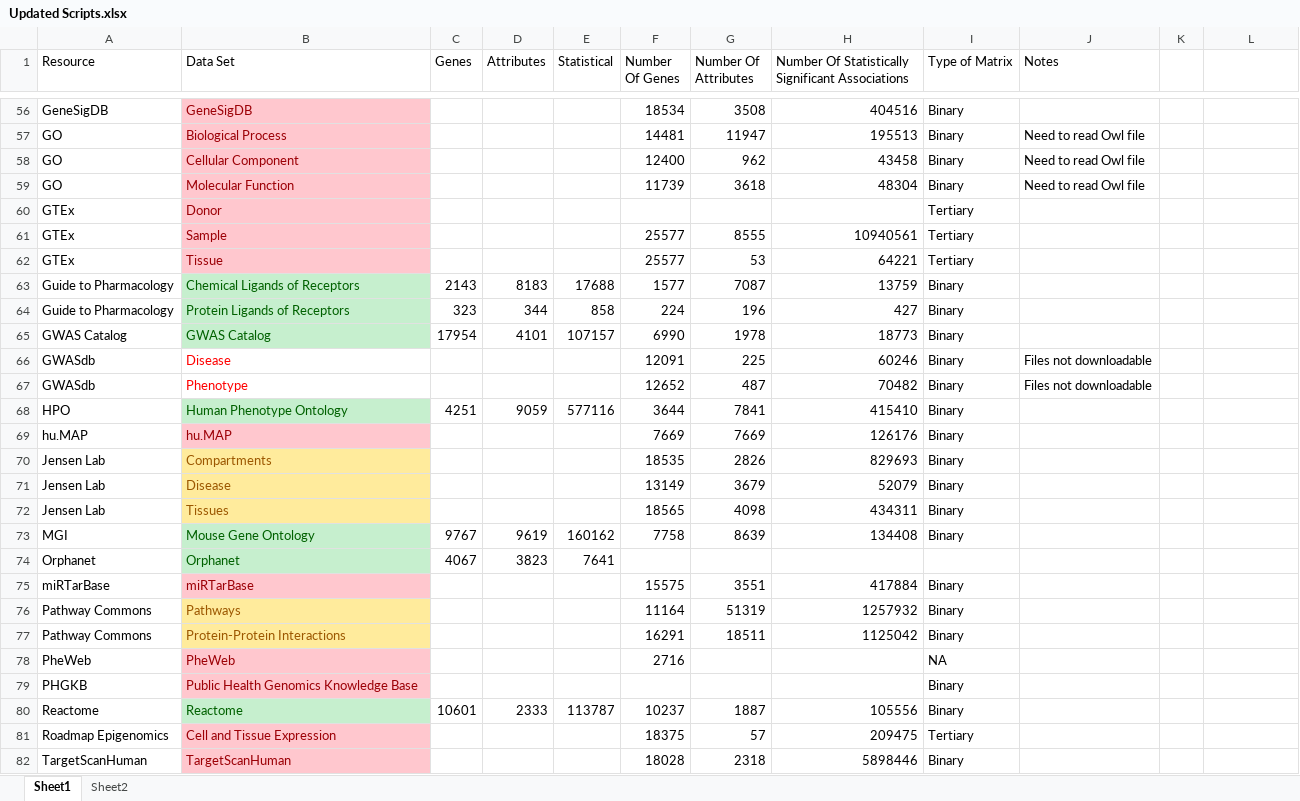
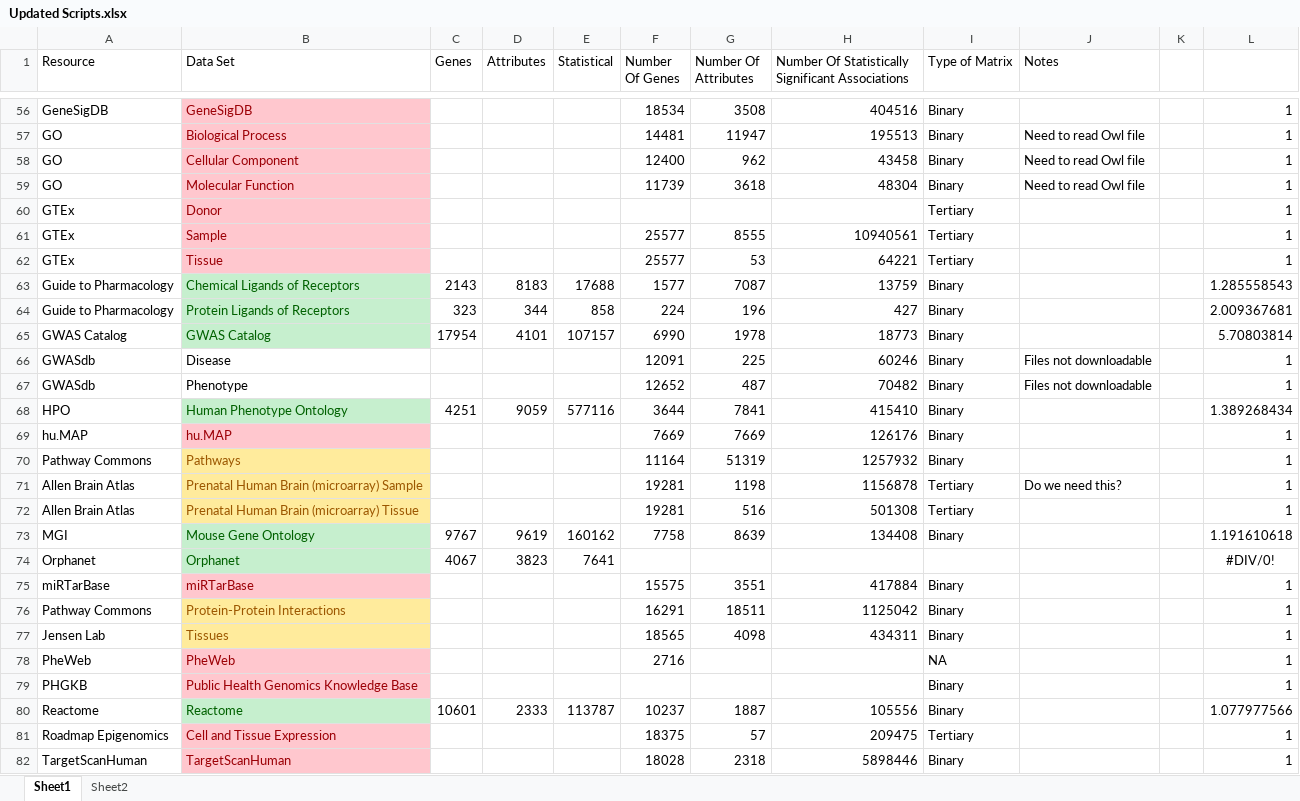
Before and after one commit to MaayanLab/Harmonizome-Data-Processing-Appyters, an Excel workbook: Updated Scripts.xlsx, sheet Sheet1, drawn as a sheet; only a part is shown, gaps mark what is left out; values as stored, in another font and other column widths than the file's, no borders; table styles not drawn; removed rows and columns are numbered as before the commit, all else as after; the diff covers the shown part only; the diff names each change by its address in the sheet, - before the commit and + after, or states it on an @@ line.

```diff
--- a/Updated Scripts.xlsx (sheet Sheet1)
+++ b/Updated Scripts.xlsx (sheet Sheet1)
-L56:L62: (empty)
+L56:L62: 1
-L63: (empty)
+L63: 1.285558543
-L64: (empty)
+L64: 2.009367681
-L65: (empty)
+L65: 5.70803814
-B66:B67 text colour: #FF0000
+B66:B67 text colour: black
-L66:L67: (empty)
+L66:L67: 1
-L68: (empty)
+L68: 1.389268434
-L69: (empty)
+L69: 1
-row 70: Jensen Lab | Compartments |  |  |  | 18535 | 2826 | 829693 | Binary
-row 71: Jensen Lab | Disease |  |  |  | 13149 | 3679 | 52079 | Binary
-row 72: Jensen Lab | Tissues |  |  |  | 18565 | 4098 | 434311 | Binary
+row 70: Pathway Commons | Pathways |  |  |  | 11164 | 51319 | 1257932 | Binary |  |  | 1
+row 71: Allen Brain Atlas | Prenatal Human Brain (microarray) Sample |  |  |  | 19281 | 1198 | 1156878 | Tertiary | Do we need this? |  | 1
+row 72: Allen Brain Atlas | Prenatal Human Brain (microarray) Tissue |  |  |  | 19281 | 516 | 501308 | Tertiary |  |  | 1
-L73: (empty)
+L73: 1.191610618
-L74: (empty)
+L74: #DIV/0!
-L75: (empty)
+L75: 1
-row 76: Pathway Commons | Pathways |  |  |  | 11164 | 51319 | 1257932 | Binary
-L76: (empty)
+L76: 1
+row 77: Jensen Lab | Tissues |  |  |  | 18565 | 4098 | 434311 | Binary |  |  | 1
-L78:L79: (empty)
+L78:L79: 1
-L80: (empty)
+L80: 1.077977566
-L81:L82: (empty)
+L81:L82: 1
```
Also changed, not shown: 3 added rows, 3 removed rows, 92 edited cells and cell formats elsewhere in this sheet, 3 other files.
